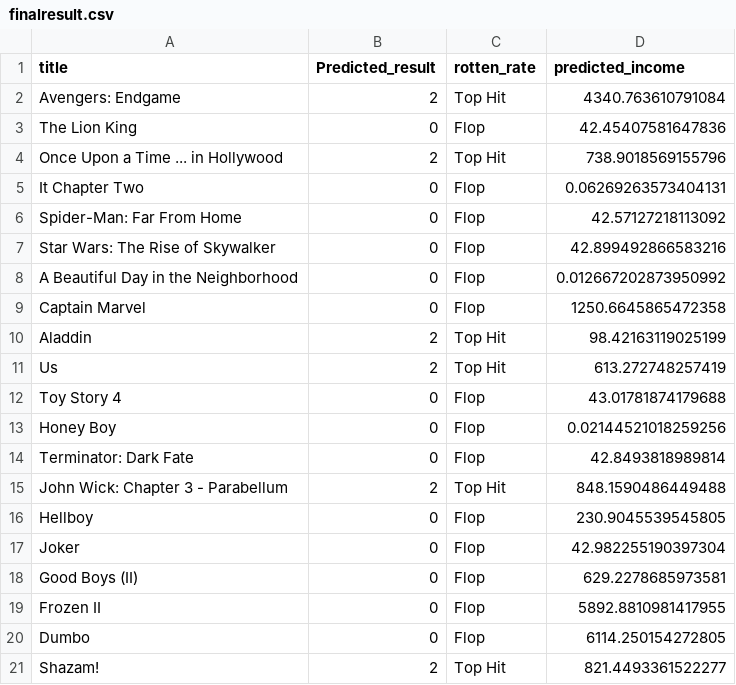
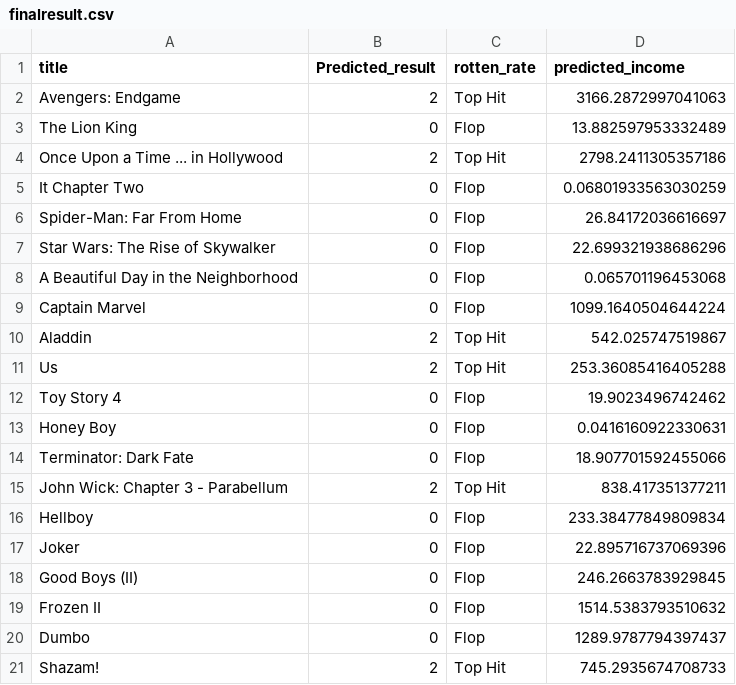
Before and after one commit to nuttuso14/PredictFilmRevennue, a CSV file: finalresult.csv, drawn as a sheet.

Commit message:
rerun result

```diff
--- a/finalresult.csv
+++ b/finalresult.csv
@@ -1,21 +1,21 @@
 title,Predicted_result,rotten_rate,predicted_income
-Avengers: Endgame,2,Top Hit,4340.763610791084
-The Lion King,0,Flop,42.45407581647836
-Once Upon a Time ... in Hollywood,2,Top Hit,738.9018569155796
-It Chapter Two,0,Flop,0.06269263573404131
-Spider-Man: Far From Home,0,Flop,42.57127218113092
-Star Wars: The Rise of Skywalker,0,Flop,42.899492866583216
-A Beautiful Day in the Neighborhood,0,Flop,0.012667202873950992
-Captain Marvel,0,Flop,1250.6645865472358
-Aladdin,2,Top Hit,98.42163119025199
-Us,2,Top Hit,613.272748257419
-Toy Story 4,0,Flop,43.01781874179688
-Honey Boy,0,Flop,0.02144521018259256
-Terminator: Dark Fate,0,Flop,42.8493818989814
-John Wick: Chapter 3 - Parabellum,2,Top Hit,848.1590486449488
-Hellboy,0,Flop,230.9045539545805
-Joker,0,Flop,42.982255190397304
-Good Boys (II),0,Flop,629.2278685973581
-Frozen II,0,Flop,5892.8810981417955
-Dumbo,0,Flop,6114.250154272805
-Shazam!,2,Top Hit,821.4493361522277
+Avengers: Endgame,2,Top Hit,3166.2872997041063
+The Lion King,0,Flop,13.882597953332489
+Once Upon a Time ... in Hollywood,2,Top Hit,2798.2411305357186
+It Chapter Two,0,Flop,0.06801933563030259
+Spider-Man: Far From Home,0,Flop,26.84172036616697
+Star Wars: The Rise of Skywalker,0,Flop,22.699321938686296
+A Beautiful Day in the Neighborhood,0,Flop,0.065701196453068
+Captain Marvel,0,Flop,1099.1640504644224
+Aladdin,2,Top Hit,542.025747519867
+Us,2,Top Hit,253.36085416405288
+Toy Story 4,0,Flop,19.9023496742462
+Honey Boy,0,Flop,0.0416160922330631
+Terminator: Dark Fate,0,Flop,18.907701592455066
+John Wick: Chapter 3 - Parabellum,2,Top Hit,838.417351377211
+Hellboy,0,Flop,233.38477849809834
+Joker,0,Flop,22.895716737069396
+Good Boys (II),0,Flop,246.2663783929845
+Frozen II,0,Flop,1514.5383793510632
+Dumbo,0,Flop,1289.9787794397437
+Shazam!,2,Top Hit,745.2935674708733
```
